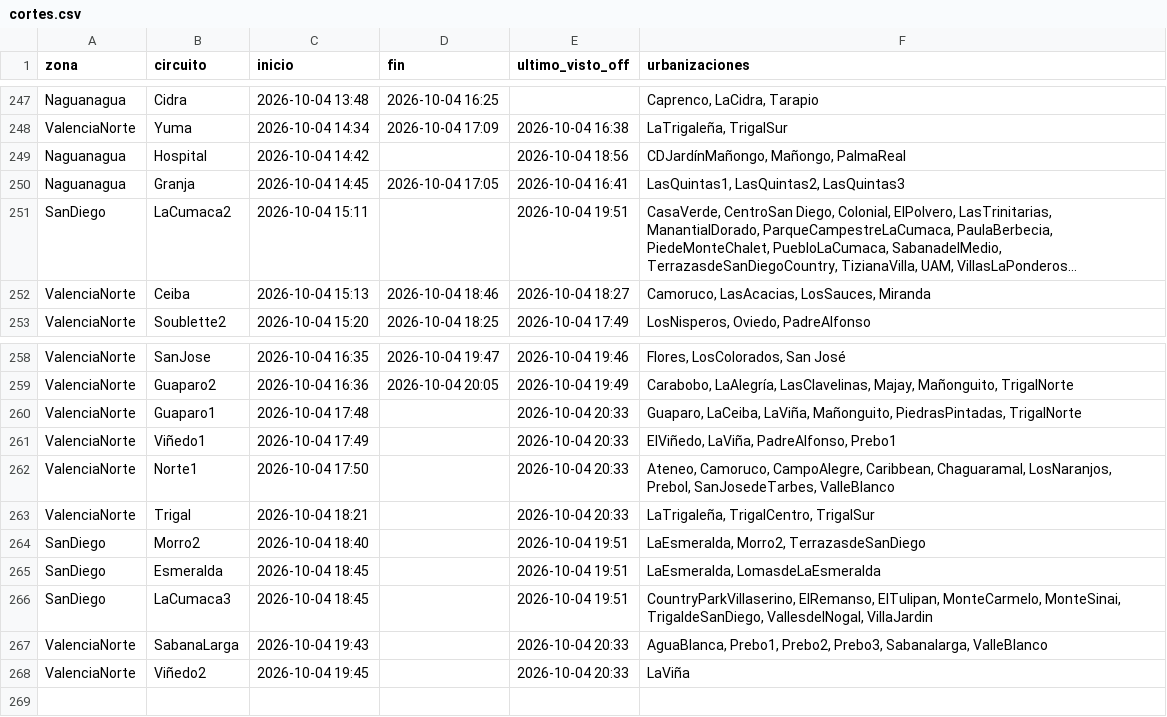
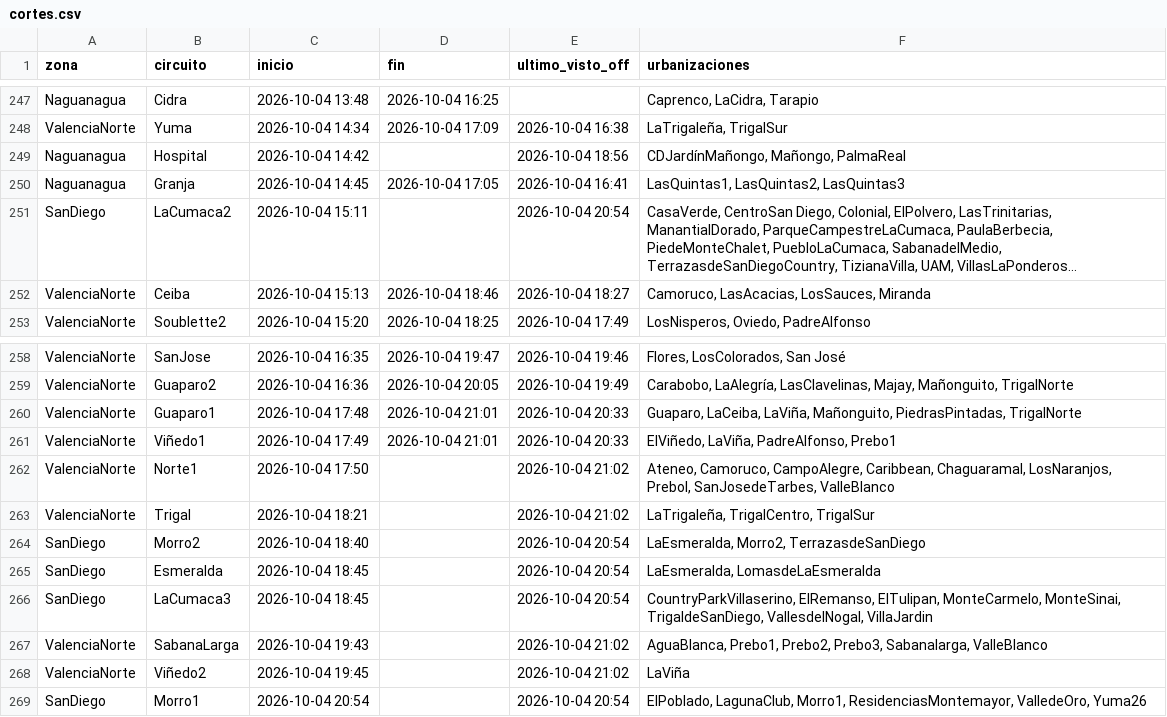
Before and after one commit to ricardotester12-glitch/cortes-luz-valencia, a CSV file: data/cortes.csv, drawn as a sheet; only a part is shown, gaps mark what is left out; long unchanged cells end in …; the diff names each change by its address in the sheet, - before the commit and + after, or states it on an @@ line.

```diff
--- a/data/cortes.csv
+++ b/data/cortes.csv
-E251 (ultimo_visto_off): 2026-10-04 19:51
+E251 (ultimo_visto_off): 2026-10-04 20:54
-D260:D261 (fin): (empty)
+D260:D261 (fin): 2026-10-04 21:01
-E262:E263 (ultimo_visto_off): 2026-10-04 20:33
+E262:E263 (ultimo_visto_off): 2026-10-04 21:02
-E264:E266 (ultimo_visto_off): 2026-10-04 19:51
+E264:E266 (ultimo_visto_off): 2026-10-04 20:54
-E267:E268 (ultimo_visto_off): 2026-10-04 20:33
+E267:E268 (ultimo_visto_off): 2026-10-04 21:02
+row 269: SanDiego | Morro1 | 2026-10-04 20:54 |  | 2026-10-04 20:54 | ElPoblado, LagunaClub, Morro1, ResidenciasMontemayor, ValledeOro, Yuma26
```
Also changed, not shown: data/reportes.csv, 1 other file.
